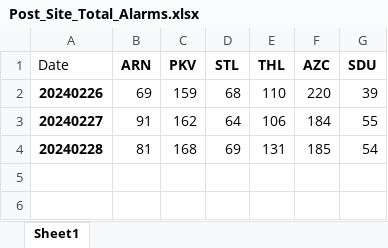
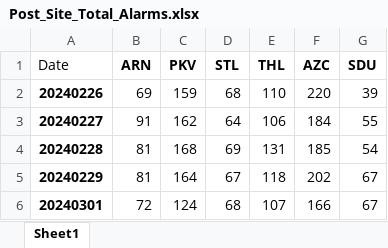
Before and after one commit to kailongley/CMS_Testing, an Excel workbook: CMS/Post_Site_Total_Alarms.xlsx, sheet Sheet1, drawn as a sheet; values as stored, in another font and other column widths than the file's, no borders; the diff names each change by its address in the sheet, - before the commit and + after, or states it on an @@ line.

```diff
--- a/CMS/Post_Site_Total_Alarms.xlsx (sheet Sheet1)
+++ b/CMS/Post_Site_Total_Alarms.xlsx (sheet Sheet1)
+row 5: 20240229 | 81 | 164 | 67 | 118 | 202 | 67
+row 6: 20240301 | 72 | 124 | 68 | 107 | 166 | 67
```
Also changed, not shown: CMS/Master_Alarms.xlsx, CMS/Pre_Site_Total_Alarms.xlsx, 10 other files.
